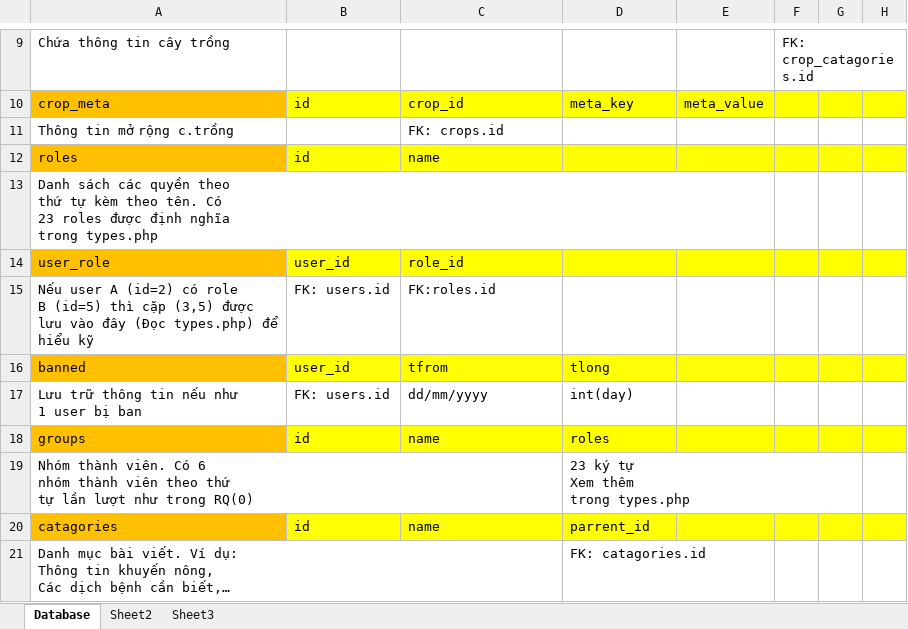
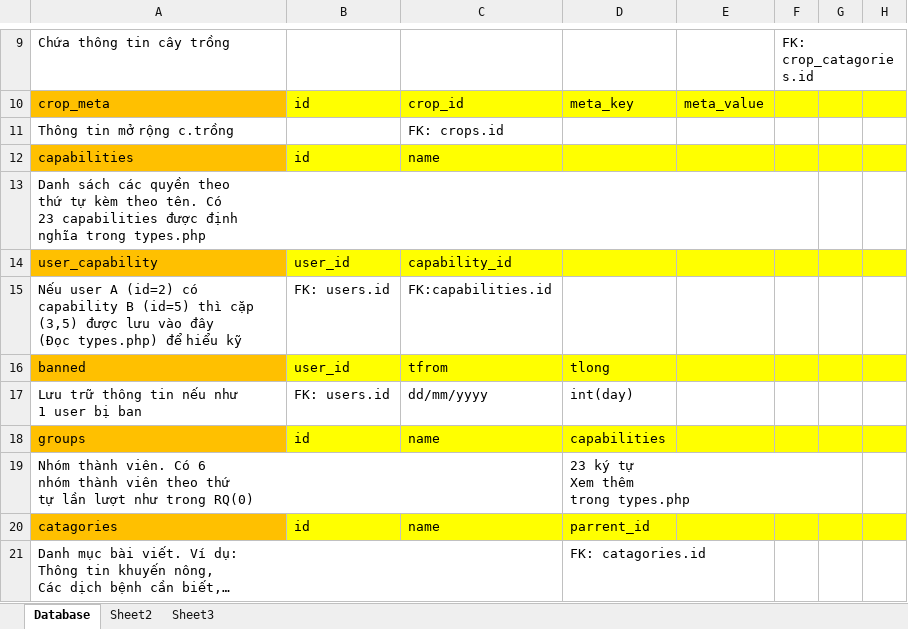
Before and after one commit to duyltv/CNPM_2, an Excel workbook: Database/MySQL.xlsx, sheet Database, drawn as a sheet; only a part is shown, gaps mark what is left out; values as stored, in another font and other column widths than the file's, no borders; removed rows and columns are numbered as before the commit, all else as after; ↵ is a line break in a cell; the diff names each change by its address in the sheet, - before the commit and + after, or states it on an @@ line.

Commit message:
Rename roles -> capabilities, role -> capability

```diff
--- a/Database/MySQL.xlsx (sheet Database)
+++ b/Database/MySQL.xlsx (sheet Database)
-A12: roles
+A12: capabilities
-A13: …Có ↵ 23 roles được định…
+A13: …Có ↵ 23 capabilities được định…
-row 14: user_role | user_id | role_id
+row 14: user_capability | user_id | capability_id
-A15: …(id=2) có role ↵ B (id=5)…
+A15: …(id=2) có capability B (id=5)…
-C15: FK:roles.id
+C15: FK:capabilities.id
-D18: roles
+D18: capabilities
```
Also changed, not shown: 2 other files.
